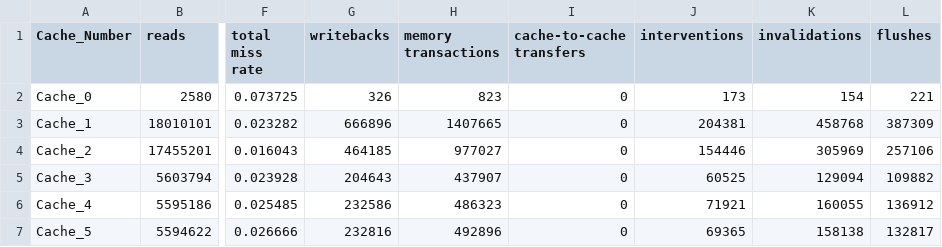
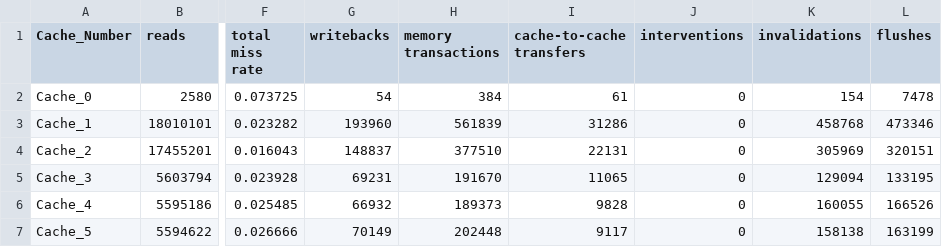
Before and after one commit to johnbumgardner/cache-coherence-protocols, a CSV file: 256000_2_64_16_MOSI.csv, drawn as a sheet; only a part is shown, gaps mark what is left out; the diff covers the shown part only; the diff names each change by its address in the sheet, - before the commit and + after, or states it on an @@ line.

```diff
--- a/256000_2_64_16_MOSI.csv
+++ b/256000_2_64_16_MOSI.csv
-G2 (writebacks): 326
+G2 (writebacks): 54
-H2 (memory transactions): 823
+H2 (memory transactions): 384
-I2 (cache-to-cache transfers): 0
+I2 (cache-to-cache transfers): 61
-J2 (interventions): 173
+J2 (interventions): 0
-L2 (flushes): 221
+L2 (flushes): 7478
-G3 (writebacks): 666896
+G3 (writebacks): 193960
-H3 (memory transactions): 1407665
+H3 (memory transactions): 561839
-I3 (cache-to-cache transfers): 0
+I3 (cache-to-cache transfers): 31286
-J3 (interventions): 204381
+J3 (interventions): 0
-L3 (flushes): 387309
+L3 (flushes): 473346
-G4 (writebacks): 464185
+G4 (writebacks): 148837
-H4 (memory transactions): 977027
+H4 (memory transactions): 377510
-I4 (cache-to-cache transfers): 0
+I4 (cache-to-cache transfers): 22131
-J4 (interventions): 154446
+J4 (interventions): 0
-L4 (flushes): 257106
+L4 (flushes): 320151
-G5 (writebacks): 204643
+G5 (writebacks): 69231
-H5 (memory transactions): 437907
+H5 (memory transactions): 191670
-I5 (cache-to-cache transfers): 0
+I5 (cache-to-cache transfers): 11065
-J5 (interventions): 60525
+J5 (interventions): 0
-L5 (flushes): 109882
+L5 (flushes): 133195
-G6 (writebacks): 232586
+G6 (writebacks): 66932
-H6 (memory transactions): 486323
+H6 (memory transactions): 189373
-I6 (cache-to-cache transfers): 0
+I6 (cache-to-cache transfers): 9828
-J6 (interventions): 71921
+J6 (interventions): 0
-L6 (flushes): 136912
+L6 (flushes): 166526
-G7 (writebacks): 232816
+G7 (writebacks): 70149
-H7 (memory transactions): 492896
+H7 (memory transactions): 202448
-I7 (cache-to-cache transfers): 0
+I7 (cache-to-cache transfers): 9117
-J7 (interventions): 69365
+J7 (interventions): 0
-L7 (flushes): 132817
+L7 (flushes): 163199
```
Also changed, not shown: 50 edited cells elsewhere in this file, 256000_1_128_16_MOSI.csv, 256000_1_32_16_MOSI.csv, 14 other files.
